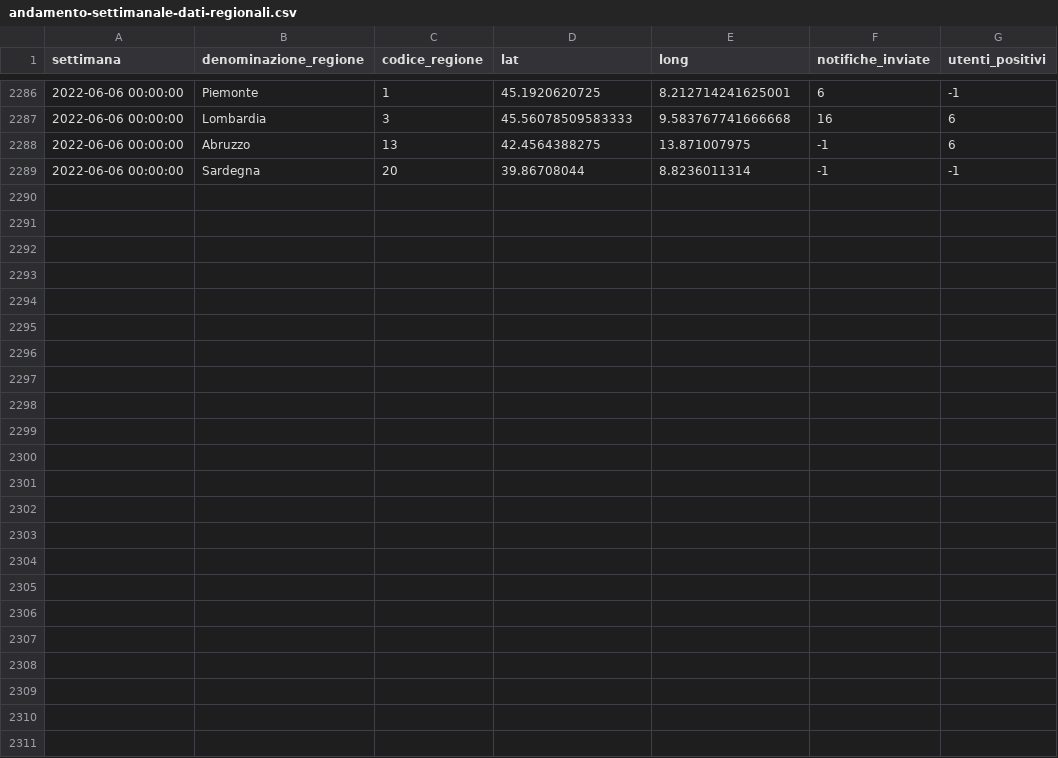
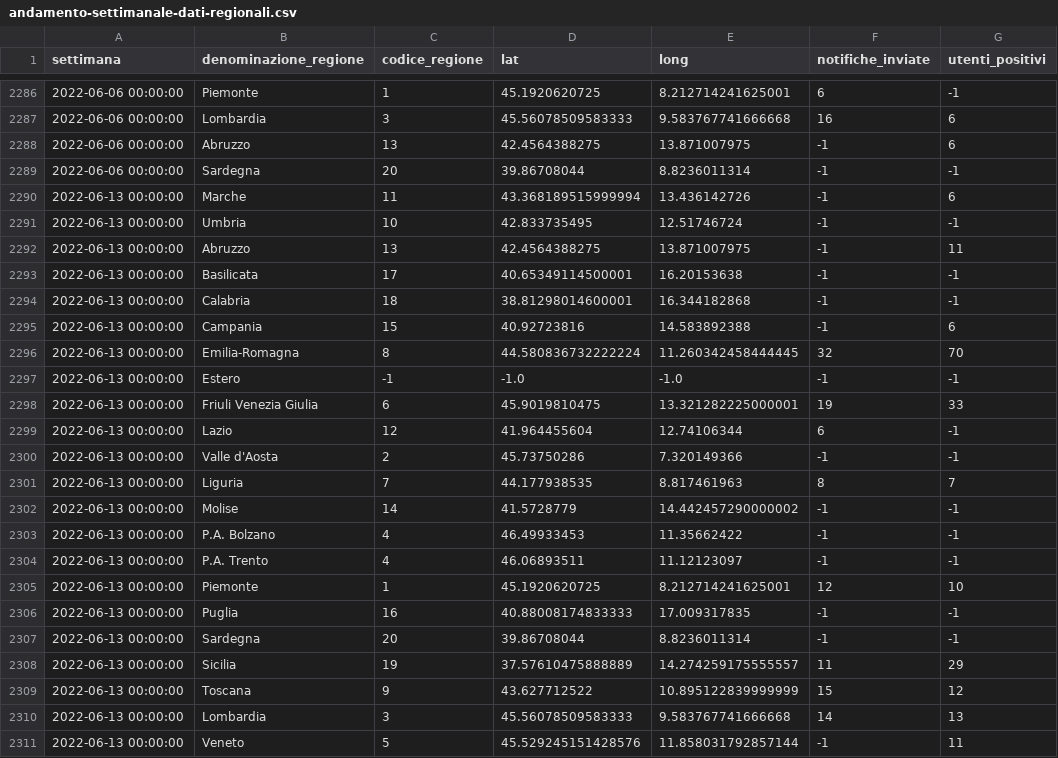
Before and after one commit to immuni-app/immuni-dashboard-data, a CSV file: dati/andamento-settimanale-dati-regionali.csv, drawn as a sheet; only a part is shown, gaps mark what is left out.

```diff
--- a/dati/andamento-settimanale-dati-regionali.csv
+++ b/dati/andamento-settimanale-dati-regionali.csv
@@ -2289 +2289,23 @@ settimana,denominazione_regione,codice_regione,lat,long,notifiche_inviate,utenti
 2022-06-06 00:00:00,Sardegna,20,39.86708044,8.8236011314,-1,-1
+2022-06-13 00:00:00,Marche,11,43.368189515999994,13.436142726,-1,6
+2022-06-13 00:00:00,Umbria,10,42.833735495,12.51746724,-1,-1
+2022-06-13 00:00:00,Abruzzo,13,42.4564388275,13.871007975,-1,11
+2022-06-13 00:00:00,Basilicata,17,40.65349114500001,16.20153638,-1,-1
+2022-06-13 00:00:00,Calabria,18,38.81298014600001,16.344182868,-1,-1
+2022-06-13 00:00:00,Campania,15,40.92723816,14.583892388,-1,6
+2022-06-13 00:00:00,Emilia-Romagna,8,44.580836732222224,11.260342458444445,32,70
+2022-06-13 00:00:00,Estero,-1,-1.0,-1.0,-1,-1
+2022-06-13 00:00:00,Friuli Venezia Giulia,6,45.9019810475,13.321282225000001,19,33
+2022-06-13 00:00:00,Lazio,12,41.964455604,12.74106344,6,-1
+2022-06-13 00:00:00,Valle d'Aosta,2,45.73750286,7.320149366,-1,-1
+2022-06-13 00:00:00,Liguria,7,44.177938535,8.817461963,8,7
+2022-06-13 00:00:00,Molise,14,41.5728779,14.442457290000002,-1,-1
+2022-06-13 00:00:00,P.A. Bolzano,4,46.49933453,11.35662422,-1,-1
+2022-06-13 00:00:00,P.A. Trento,4,46.06893511,11.12123097,-1,-1
+2022-06-13 00:00:00,Piemonte,1,45.1920620725,8.212714241625001,12,10
+2022-06-13 00:00:00,Puglia,16,40.88008174833333,17.009317835,-1,-1
+2022-06-13 00:00:00,Sardegna,20,39.86708044,8.8236011314,-1,-1
+2022-06-13 00:00:00,Sicilia,19,37.57610475888889,14.274259175555557,11,29
+2022-06-13 00:00:00,Toscana,9,43.627712522,10.895122839999999,15,12
+2022-06-13 00:00:00,Lombardia,3,45.56078509583333,9.583767741666668,14,13
+2022-06-13 00:00:00,Veneto,5,45.529245151428576,11.858031792857144,-1,11
```
Also changed, not shown: dati/andamento-dati-nazionali.csv, dati/andamento-settimanale-dati-regionali-latest.csv, 3 other files.
